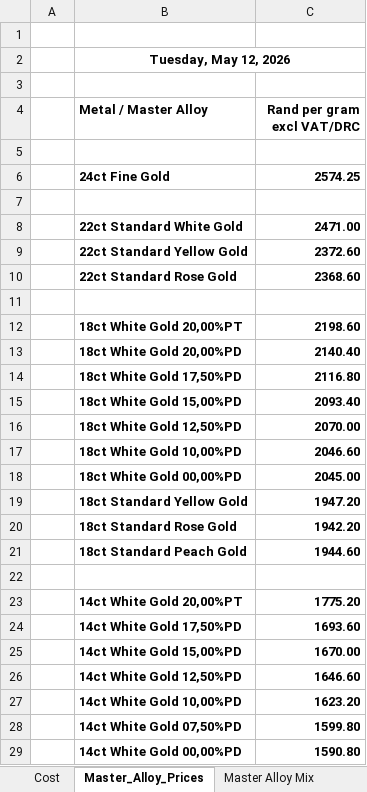
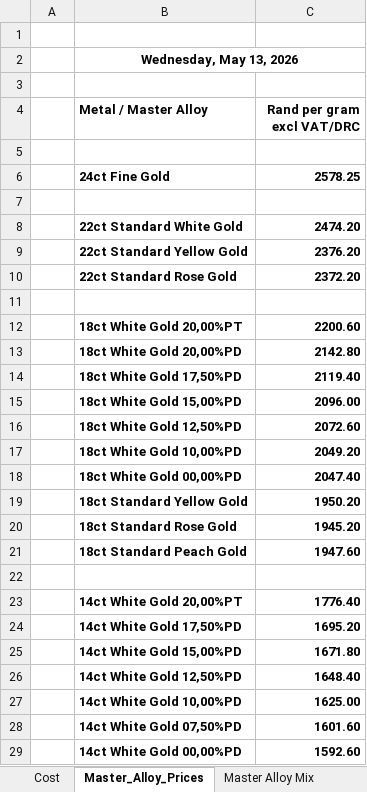
Before and after one commit to Frootloop94/Inferno-Prices, an Excel workbook: Inferno Gold Metals.xlsm, sheet Master_Alloy_Prices, drawn as a sheet; only a part is shown; values as stored, in another font and other column widths than the file's, no borders; charts and pictures not drawn; the diff covers the shown part only; the diff names each change by its address in the sheet, - before the commit and + after, or states it on an @@ line.

```diff
--- a/Inferno Gold Metals.xlsm (sheet Master_Alloy_Prices)
+++ b/Inferno Gold Metals.xlsm (sheet Master_Alloy_Prices)
-B2 (Metal / Master Alloy): Tuesday, May 12, 2026
+B2 (Metal / Master Alloy): Wednesday, May 13, 2026
-C6 (Rand per gram excl VAT/DRC): 2574.25
+C6 (Rand per gram excl VAT/DRC): 2578.25
-C8 (Rand per gram excl VAT/DRC): 2471.00
+C8 (Rand per gram excl VAT/DRC): 2474.20
-C9 (Rand per gram excl VAT/DRC): 2372.60
+C9 (Rand per gram excl VAT/DRC): 2376.20
-C10 (Rand per gram excl VAT/DRC): 2368.60
+C10 (Rand per gram excl VAT/DRC): 2372.20
-C12 (Rand per gram excl VAT/DRC): 2198.60
+C12 (Rand per gram excl VAT/DRC): 2200.60
-C13 (Rand per gram excl VAT/DRC): 2140.40
+C13 (Rand per gram excl VAT/DRC): 2142.80
-C14 (Rand per gram excl VAT/DRC): 2116.80
+C14 (Rand per gram excl VAT/DRC): 2119.40
-C15 (Rand per gram excl VAT/DRC): 2093.40
+C15 (Rand per gram excl VAT/DRC): 2096.00
-C16 (Rand per gram excl VAT/DRC): 2070.00
+C16 (Rand per gram excl VAT/DRC): 2072.60
-C17 (Rand per gram excl VAT/DRC): 2046.60
+C17 (Rand per gram excl VAT/DRC): 2049.20
-C18 (Rand per gram excl VAT/DRC): 2045.00
+C18 (Rand per gram excl VAT/DRC): 2047.40
-C19 (Rand per gram excl VAT/DRC): 1947.20
+C19 (Rand per gram excl VAT/DRC): 1950.20
-C20 (Rand per gram excl VAT/DRC): 1942.20
+C20 (Rand per gram excl VAT/DRC): 1945.20
-C21 (Rand per gram excl VAT/DRC): 1944.60
+C21 (Rand per gram excl VAT/DRC): 1947.60
-C23 (Rand per gram excl VAT/DRC): 1775.20
+C23 (Rand per gram excl VAT/DRC): 1776.40
-C24 (Rand per gram excl VAT/DRC): 1693.60
+C24 (Rand per gram excl VAT/DRC): 1695.20
-C25 (Rand per gram excl VAT/DRC): 1670.00
+C25 (Rand per gram excl VAT/DRC): 1671.80
-C26 (Rand per gram excl VAT/DRC): 1646.60
+C26 (Rand per gram excl VAT/DRC): 1648.40
-C27 (Rand per gram excl VAT/DRC): 1623.20
+C27 (Rand per gram excl VAT/DRC): 1625.00
-C28 (Rand per gram excl VAT/DRC): 1599.80
+C28 (Rand per gram excl VAT/DRC): 1601.60
-C29 (Rand per gram excl VAT/DRC): 1590.80
+C29 (Rand per gram excl VAT/DRC): 1592.60
```
Also changed, not shown: 23 edited cells elsewhere in this sheet, sheet Master Alloy Sheet, sheet Cost, Secondhand Gold Clients.xlsm, 2 other files.
